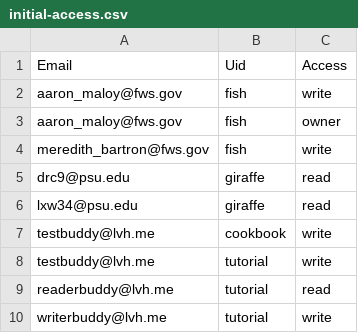
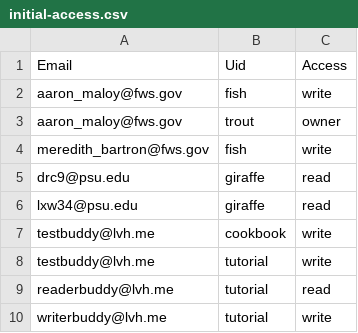
Before and after one commit to ialbert/biostar-central, a CSV file: initial/initial-access.csv, drawn as a sheet.

```diff
--- a/initial/initial-access.csv
+++ b/initial/initial-access.csv
@@ -2,3 +2,3 @@ Email,Uid,Access
 aaron_maloy@fws.gov,fish,write
-aaron_maloy@fws.gov,fish,owner
+aaron_maloy@fws.gov,trout,owner
 meredith_bartron@fws.gov,fish,write
```
Also changed, not shown: 7 other files.
